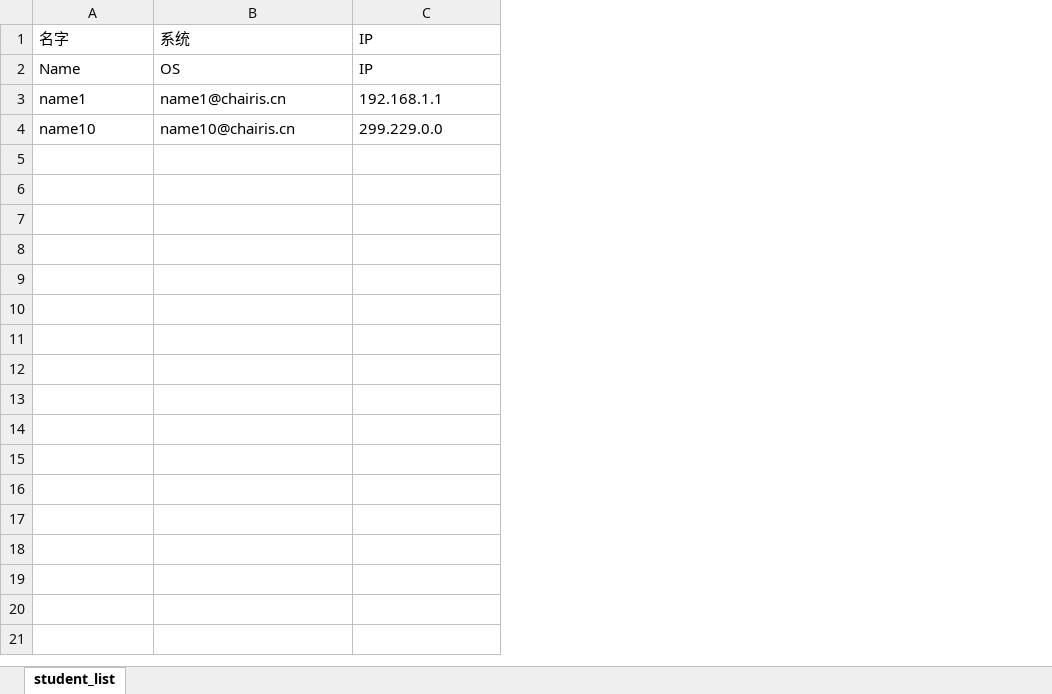
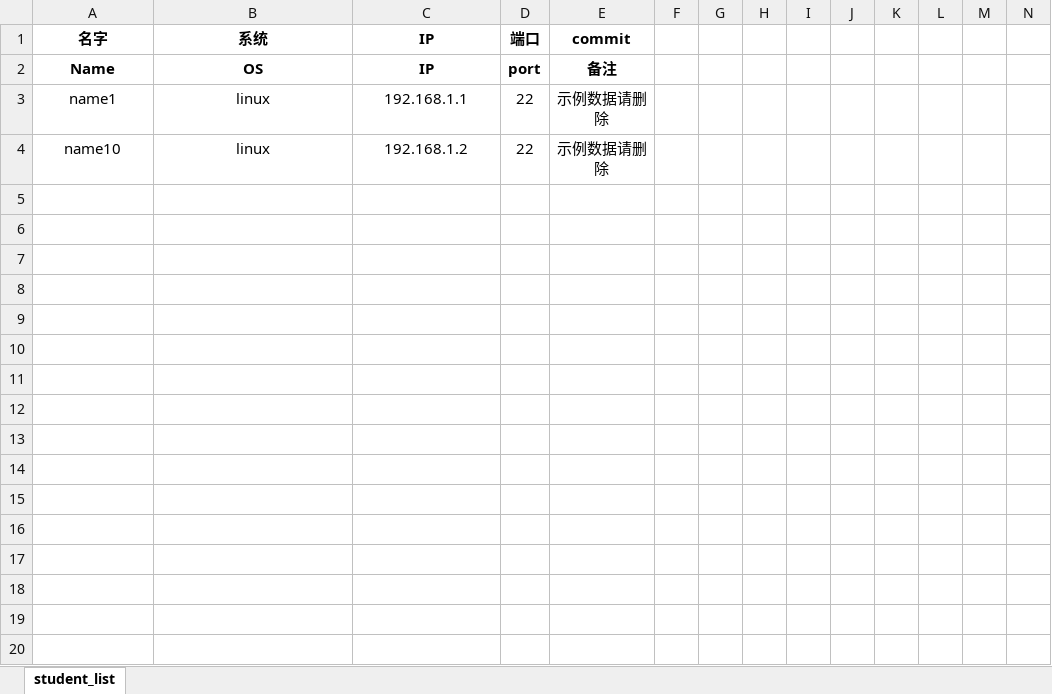
Before and after one commit to mini-tiger/GoDevEach, an Excel workbook: 读写excel/monitor_device.xlsx, sheet student_list, drawn as a sheet; only a part is shown; values as stored, in another font and other column widths than the file's, no borders; rows hold the shown columns only; the diff covers the shown part only; the diff names each change by its address in the sheet, - before the commit and + after, or states it on an @@ line.

```diff
--- a/读写excel/monitor_device.xlsx (sheet student_list)
+++ b/读写excel/monitor_device.xlsx (sheet student_list)
+column D (端口), rows 2-4: port | 22 | 22
+column E (commit), rows 2-4: 备注 | 示例数据请删除 | 示例数据请删除
+column F, empty
+column G, empty
+column H, empty
+column I, empty
+column J, empty
+column K, empty
+column L, empty
+column M, empty
+column N, empty
-A1:C4 alignment: left
+A1:C4 alignment: center
-A1:C2 bold: off
+A1:C2 bold: on
-B3 (系统): name1@chairis.cn
+B3 (系统): linux
-B4 (系统): name10@chairis.cn
+B4 (系统): linux
-C4 (IP): 299.229.0.0
+C4 (IP): 192.168.1.2
+row 5: (empty)
+row 6: (empty)
+row 7: (empty)
+row 8: (empty)
+row 9: (empty)
+row 10: (empty)
+row 11: (empty)
+row 12: (empty)
+row 13: (empty)
+row 14: (empty)
+row 15: (empty)
+row 16: (empty)
+row 17: (empty)
+row 18: (empty)
+row 19: (empty)
+row 20: (empty)
```
Also changed, not shown: 3 added columns elsewhere in this sheet, hidden cells, 1 other file.
